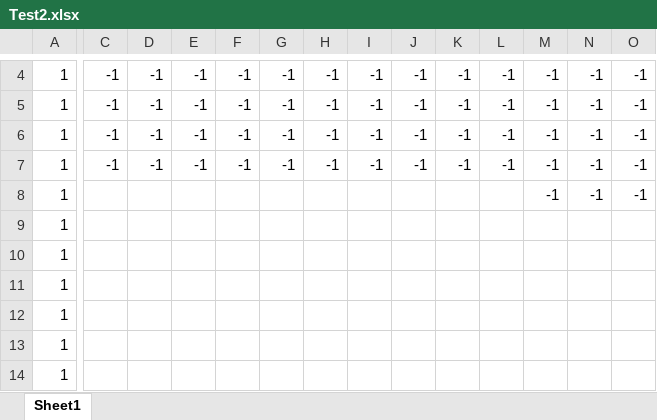
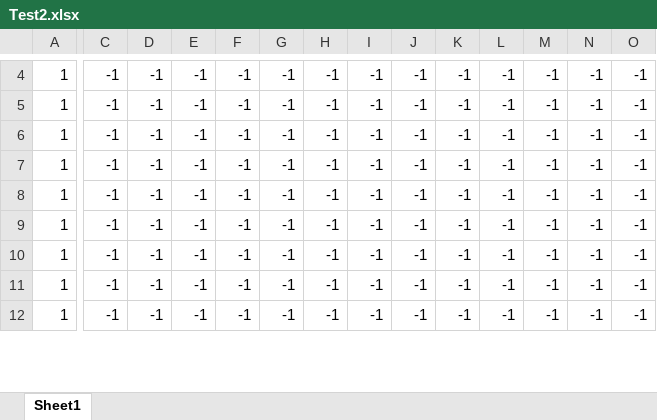
Before and after one commit to Ri-Nai/Portal-2D, an Excel workbook: assets/maps/MapEditor/Test2.xlsx, sheet Sheet1, drawn as a sheet; only a part is shown, gaps mark what is left out; values as stored, in another font and other column widths than the file's, no borders; conditional formats not drawn; removed rows and columns are numbered as before the commit, all else as after; rows hold the shown columns only; the diff covers the shown part only; the diff names each change by its address in the sheet, - before the commit and + after, or states it on an @@ line.

```diff
--- a/assets/maps/MapEditor/Test2.xlsx (sheet Sheet1)
+++ b/assets/maps/MapEditor/Test2.xlsx (sheet Sheet1)
-C8: (empty)
+C8: -1
-D8: (empty)
+D8: -1
-E8: (empty)
+E8: -1
-F8: (empty)
+F8: -1
-G8: (empty)
+G8: -1
-H8: (empty)
+H8: -1
-I8: (empty)
+I8: -1
-J8: (empty)
+J8: -1
-K8: (empty)
+K8: -1
-L8: (empty)
+L8: -1
-row 9: 1
-row 10: 1
-row 11: 1
+row 9: 1 | -1 | -1 | -1 | -1 | -1 | -1 | -1 | -1 | -1 | -1 | -1 | -1 | -1
+row 10: 1 | -1 | -1 | -1 | -1 | -1 | -1 | -1 | -1 | -1 | -1 | -1 | -1 | -1
+row 11: 1 | -1 | -1 | -1 | -1 | -1 | -1 | -1 | -1 | -1 | -1 | -1 | -1 | -1
-C12: (empty)
+C12: -1
-D12: (empty)
+D12: -1
-E12: (empty)
+E12: -1
-F12: (empty)
+F12: -1
-G12: (empty)
+G12: -1
-H12: (empty)
+H12: -1
-I12: (empty)
+I12: -1
-J12: (empty)
+J12: -1
-K12: (empty)
+K12: -1
-L12: (empty)
+L12: -1
-M12: (empty)
+M12: -1
-N12: (empty)
+N12: -1
-O12: (empty)
+O12: -1
-row 13: 1
-row 14: 1
```
Also changed, not shown: 2 added rows and 18 edited cells elsewhere in this sheet, 9 other files.
